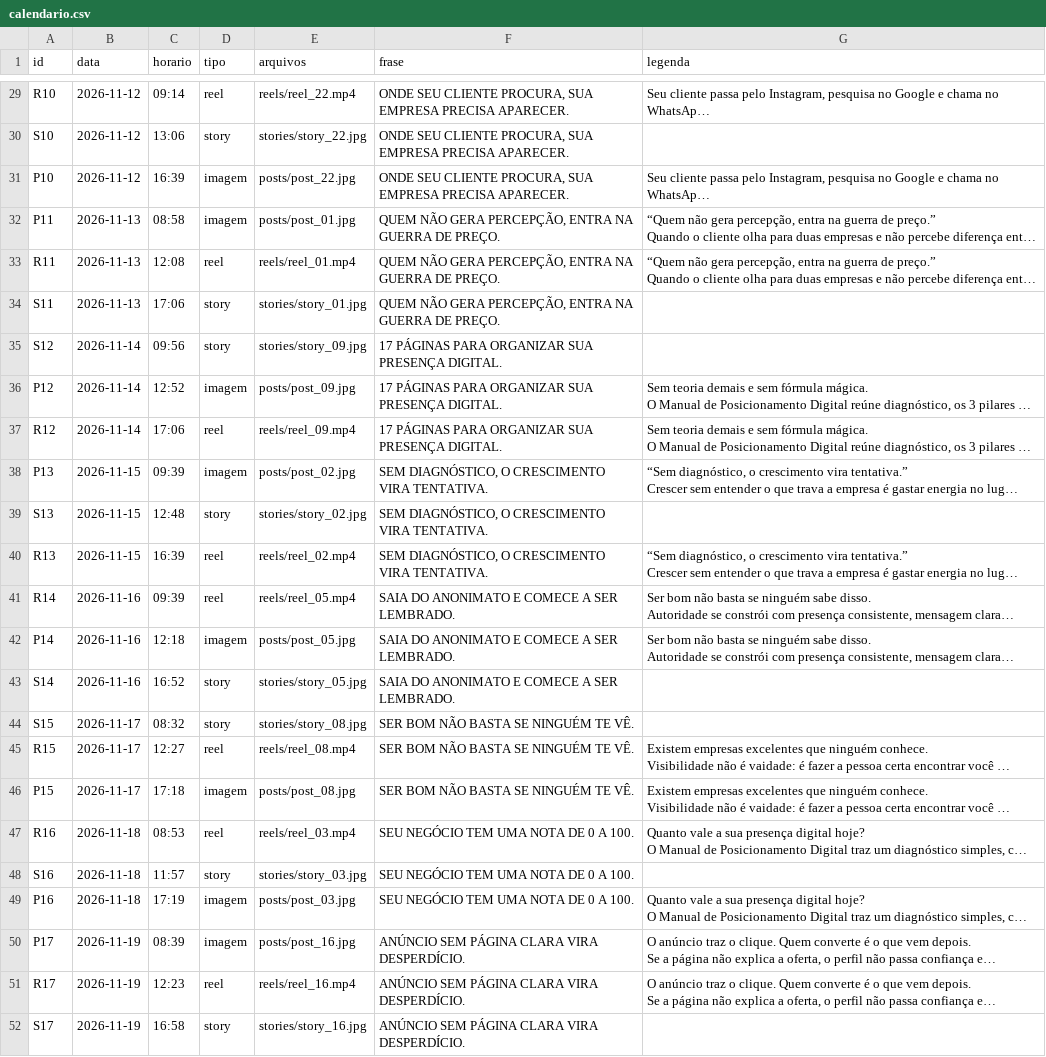
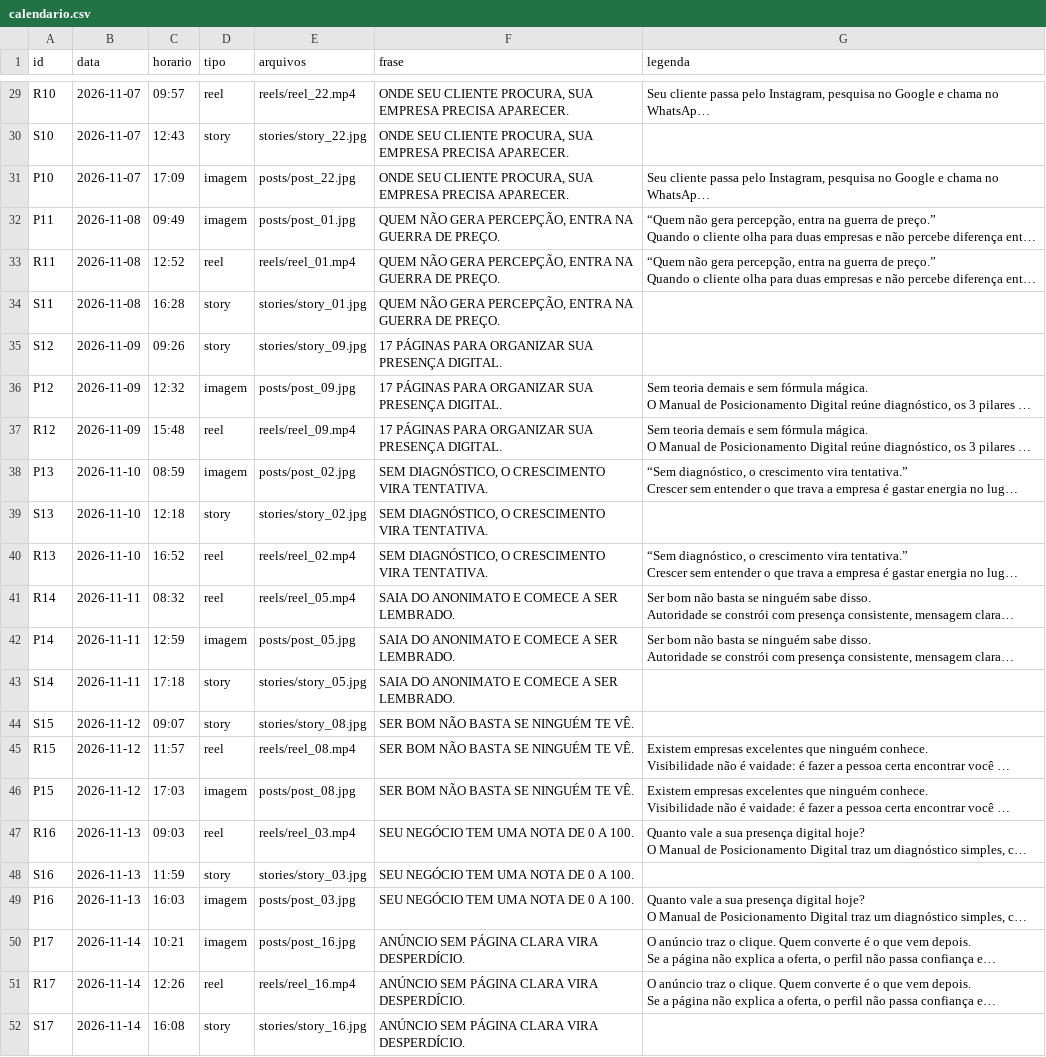
Before and after one commit to langtecnologias-cpu/lang-intelligence, a CSV file: calendario.csv, drawn as a sheet; only a part is shown, gaps mark what is left out; long unchanged cells end in …; the diff covers the shown part only; the diff names each change by its address in the sheet, - before the commit and + after, or states it on an @@ line.

```diff
--- a/calendario.csv
+++ b/calendario.csv
-B29:B31 (data): 2026-11-12
+B29:B31 (data): 2026-11-07
-C29 (horario): 09:14
+C29 (horario): 09:57
-C30 (horario): 13:06
+C30 (horario): 12:43
-C31 (horario): 16:39
+C31 (horario): 17:09
-B32:B34 (data): 2026-11-13
+B32:B34 (data): 2026-11-08
-C32 (horario): 08:58
+C32 (horario): 09:49
-C33 (horario): 12:08
+C33 (horario): 12:52
-C34 (horario): 17:06
+C34 (horario): 16:28
-B35:B37 (data): 2026-11-14
+B35:B37 (data): 2026-11-09
-C35 (horario): 09:56
+C35 (horario): 09:26
-C36 (horario): 12:52
+C36 (horario): 12:32
-C37 (horario): 17:06
+C37 (horario): 15:48
-B38:B40 (data): 2026-11-15
+B38:B40 (data): 2026-11-10
-C38 (horario): 09:39
+C38 (horario): 08:59
-C39 (horario): 12:48
+C39 (horario): 12:18
-C40 (horario): 16:39
+C40 (horario): 16:52
-B41:B43 (data): 2026-11-16
+B41:B43 (data): 2026-11-11
-C41 (horario): 09:39
+C41 (horario): 08:32
-C42 (horario): 12:18
+C42 (horario): 12:59
-C43 (horario): 16:52
+C43 (horario): 17:18
-B44:B46 (data): 2026-11-17
+B44:B46 (data): 2026-11-12
-C44 (horario): 08:32
+C44 (horario): 09:07
-C45 (horario): 12:27
+C45 (horario): 11:57
-C46 (horario): 17:18
+C46 (horario): 17:03
-B47:B49 (data): 2026-11-18
+B47:B49 (data): 2026-11-13
-C47 (horario): 08:53
+C47 (horario): 09:03
-C48 (horario): 11:57
+C48 (horario): 11:59
-C49 (horario): 17:19
+C49 (horario): 16:03
-B50:B52 (data): 2026-11-19
+B50:B52 (data): 2026-11-14
-C50 (horario): 08:39
+C50 (horario): 10:21
-C51 (horario): 12:23
+C51 (horario): 12:26
-C52 (horario): 16:58
+C52 (horario): 16:08
```
Also changed, not shown: 1 added row, 1 removed row and 118 edited cells elsewhere in this file.
